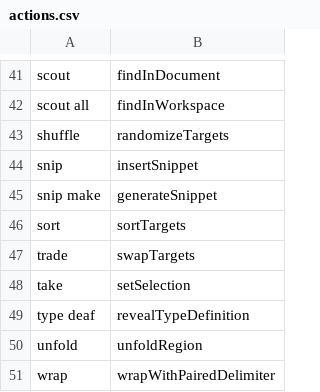
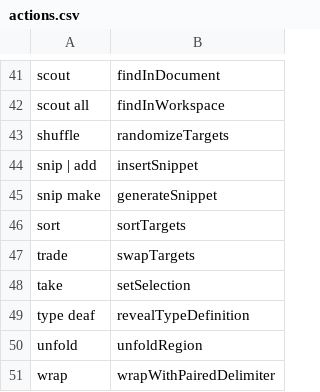
Before and after one commit to rokubop/roku_knausj_talon, a CSV file: cursorless-settings/actions.csv, drawn as a sheet; only a part is shown, gaps mark what is left out.

Commit message:
use add in addition to snip

```diff
--- a/cursorless-settings/actions.csv
+++ b/cursorless-settings/actions.csv
@@ -43,3 +43,3 @@ scout all, findInWorkspace
 shuffle, randomizeTargets
-snip, insertSnippet
+snip | add, insertSnippet
 snip make, generateSnippet
```
Also changed, not shown: 2 other files.
